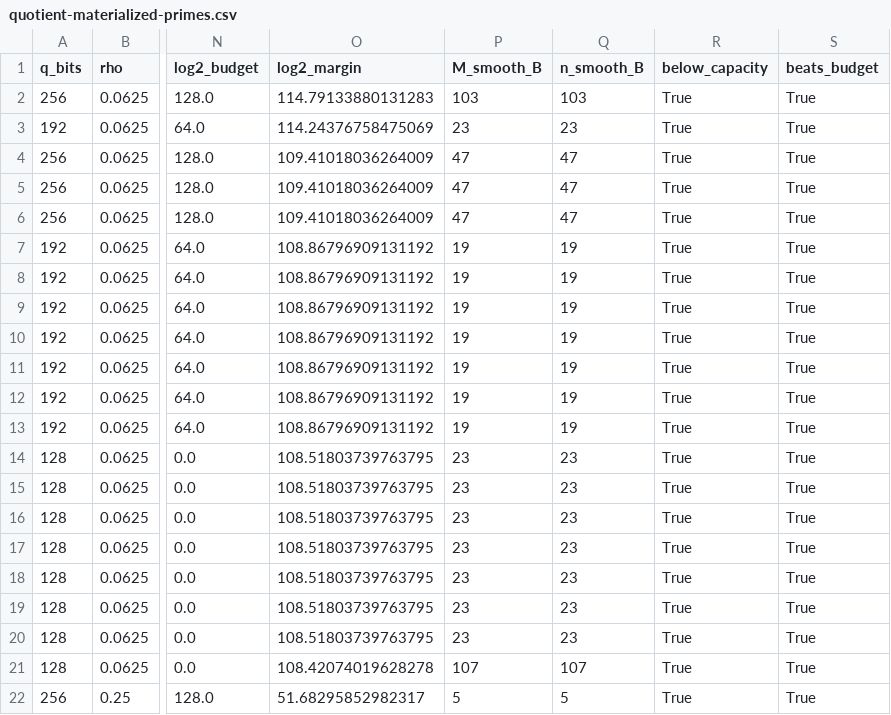
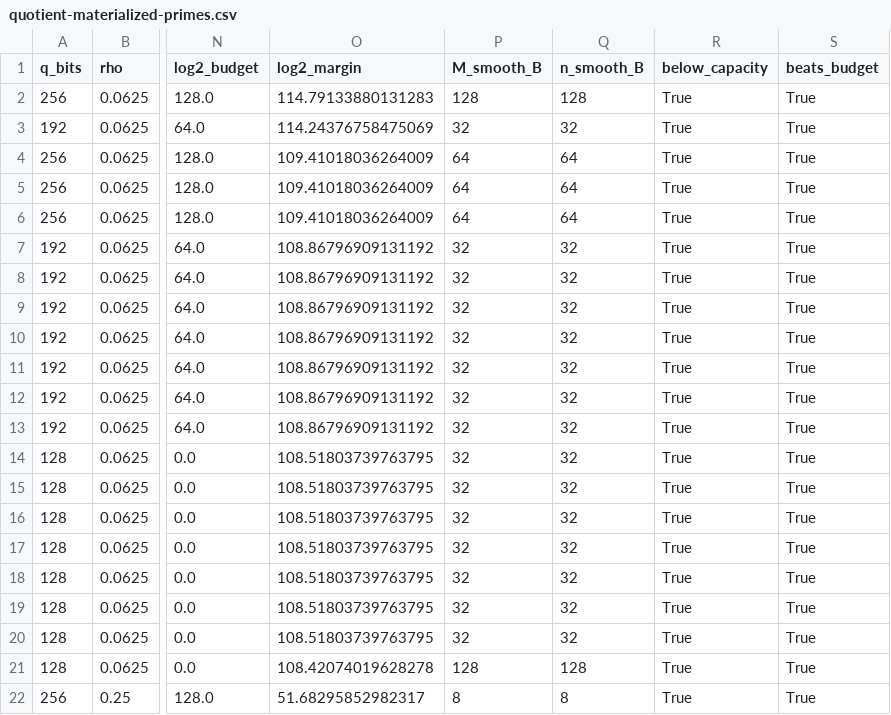
Before and after one commit to c0rv0s/reed-solomon, a CSV file: reports/quotient-materialized-primes.csv, drawn as a sheet; only a part is shown, gaps mark what is left out; the diff names each change by its address in the sheet, - before the commit and + after, or states it on an @@ line.

Commit message:
Align quotient search spec

```diff
--- a/reports/quotient-materialized-primes.csv
+++ b/reports/quotient-materialized-primes.csv
-P2 (M_smooth_B): 103
+P2 (M_smooth_B): 128
-Q2 (n_smooth_B): 103
+Q2 (n_smooth_B): 128
-P3 (M_smooth_B): 23
+P3 (M_smooth_B): 32
-Q3 (n_smooth_B): 23
+Q3 (n_smooth_B): 32
-P4:P6 (M_smooth_B): 47
+P4:P6 (M_smooth_B): 64
-Q4:Q6 (n_smooth_B): 47
+Q4:Q6 (n_smooth_B): 64
-P7:P13 (M_smooth_B): 19
+P7:P13 (M_smooth_B): 32
-Q7:Q13 (n_smooth_B): 19
+Q7:Q13 (n_smooth_B): 32
-P14:P20 (M_smooth_B): 23
+P14:P20 (M_smooth_B): 32
-Q14:Q20 (n_smooth_B): 23
+Q14:Q20 (n_smooth_B): 32
-P21 (M_smooth_B): 107
+P21 (M_smooth_B): 128
-Q21 (n_smooth_B): 107
+Q21 (n_smooth_B): 128
-P22 (M_smooth_B): 5
+P22 (M_smooth_B): 8
-Q22 (n_smooth_B): 5
+Q22 (n_smooth_B): 8
```
Also changed, not shown: 5 other files.
